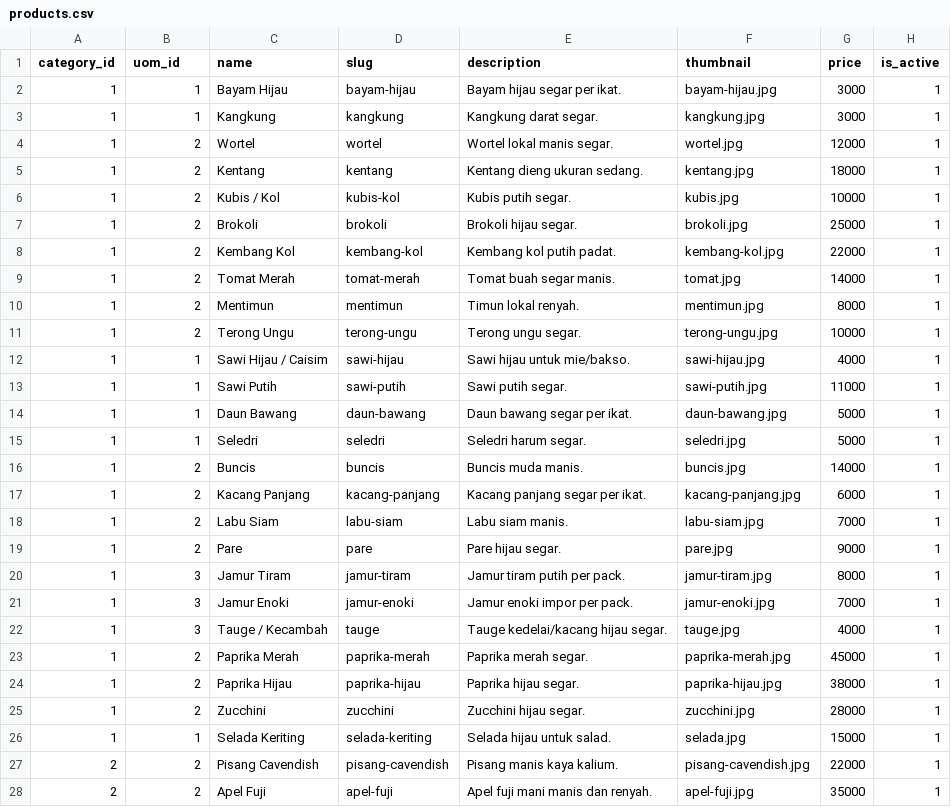
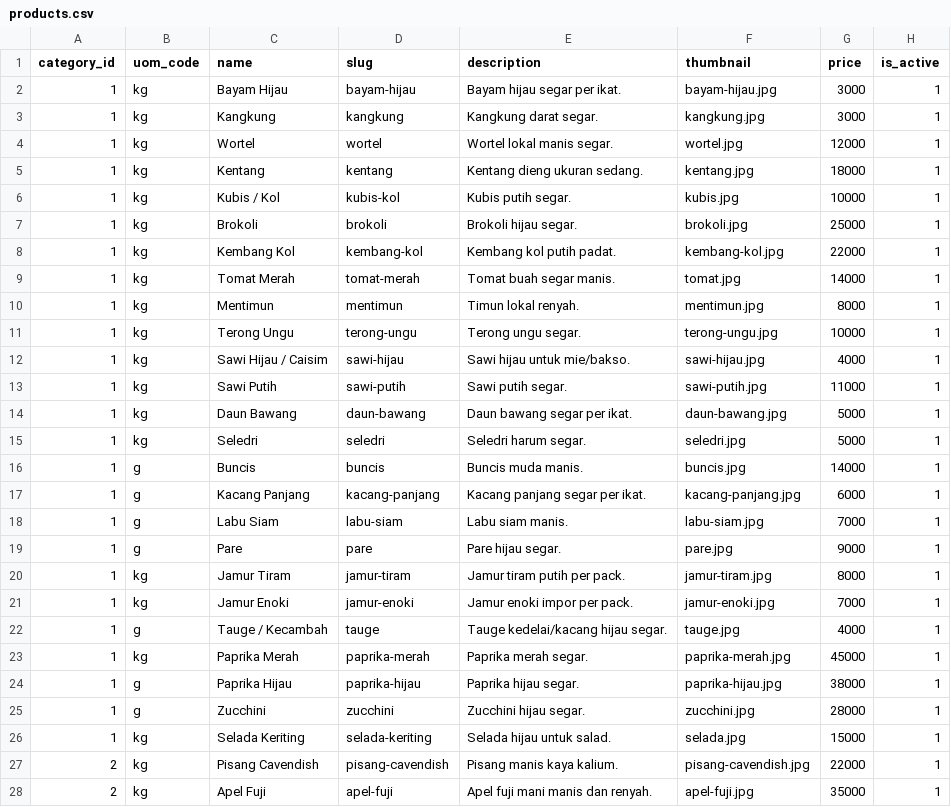
Before and after one commit to akbarrahmatm/grocy, a CSV file: backend/resources/csv/products.csv, drawn as a sheet; only a part is shown; the diff covers the shown part only.

```diff
--- a/backend/resources/csv/products.csv
+++ b/backend/resources/csv/products.csv
@@ -1,28 +1,28 @@
-category_id,uom_id,name,slug,description,thumbnail,price,is_active
-1,1,"Bayam Hijau",bayam-hijau,"Bayam hijau segar per ikat.",bayam-hijau.jpg,3000,1
-1,1,Kangkung,kangkung,"Kangkung darat segar.",kangkung.jpg,3000,1
-1,2,Wortel,wortel,"Wortel lokal manis segar.",wortel.jpg,12000,1
-1,2,Kentang,kentang,"Kentang dieng ukuran sedang.",kentang.jpg,18000,1
-1,2,"Kubis / Kol",kubis-kol,"Kubis putih segar.",kubis.jpg,10000,1
-1,2,Brokoli,brokoli,"Brokoli hijau segar.",brokoli.jpg,25000,1
-1,2,"Kembang Kol",kembang-kol,"Kembang kol putih padat.",kembang-kol.jpg,22000,1
-1,2,"Tomat Merah",tomat-merah,"Tomat buah segar manis.",tomat.jpg,14000,1
-1,2,Mentimun,mentimun,"Timun lokal renyah.",mentimun.jpg,8000,1
-1,2,"Terong Ungu",terong-ungu,"Terong ungu segar.",terong-ungu.jpg,10000,1
-1,1,"Sawi Hijau / Caisim",sawi-hijau,"Sawi hijau untuk mie/bakso.",sawi-hijau.jpg,4000,1
-1,1,"Sawi Putih",sawi-putih,"Sawi putih segar.",sawi-putih.jpg,11000,1
-1,1,"Daun Bawang",daun-bawang,"Daun bawang segar per ikat.",daun-bawang.jpg,5000,1
-1,1,Seledri,seledri,"Seledri harum segar.",seledri.jpg,5000,1
-1,2,Buncis,buncis,"Buncis muda manis.",buncis.jpg,14000,1
-1,2,"Kacang Panjang",kacang-panjang,"Kacang panjang segar per ikat.",kacang-panjang.jpg,6000,1
-1,2,"Labu Siam",labu-siam,"Labu siam manis.",labu-siam.jpg,7000,1
-1,2,Pare,pare,"Pare hijau segar.",pare.jpg,9000,1
-1,3,"Jamur Tiram",jamur-tiram,"Jamur tiram putih per pack.",jamur-tiram.jpg,8000,1
-1,3,"Jamur Enoki",jamur-enoki,"Jamur enoki impor per pack.",jamur-enoki.jpg,7000,1
-1,3,"Tauge / Kecambah",tauge,"Tauge kedelai/kacang hijau segar.",tauge.jpg,4000,1
-1,2,"Paprika Merah",paprika-merah,"Paprika merah segar.",paprika-merah.jpg,45000,1
-1,2,"Paprika Hijau",paprika-hijau,"Paprika hijau segar.",paprika-hijau.jpg,38000,1
-1,2,Zucchini,zucchini,"Zucchini hijau segar.",zucchini.jpg,28000,1
-1,1,"Selada Keriting",selada-keriting,"Selada hijau untuk salad.",selada.jpg,15000,1
-2,2,"Pisang Cavendish",pisang-cavendish,"Pisang manis kaya kalium.",pisang-cavendish.jpg,22000,1
-2,2,"Apel Fuji",apel-fuji,"Apel fuji mani manis dan renyah.",apel-fuji.jpg,35000,1
+category_id,uom_code,name,slug,description,thumbnail,price,is_active
+1,kg,Bayam Hijau,bayam-hijau,Bayam hijau segar per ikat.,bayam-hijau.jpg,3000,1
+1,kg,Kangkung,kangkung,Kangkung darat segar.,kangkung.jpg,3000,1
+1,kg,Wortel,wortel,Wortel lokal manis segar.,wortel.jpg,12000,1
+1,kg,Kentang,kentang,Kentang dieng ukuran sedang.,kentang.jpg,18000,1
+1,kg,Kubis / Kol,kubis-kol,Kubis putih segar.,kubis.jpg,10000,1
+1,kg,Brokoli,brokoli,Brokoli hijau segar.,brokoli.jpg,25000,1
+1,kg,Kembang Kol,kembang-kol,Kembang kol putih padat.,kembang-kol.jpg,22000,1
+1,kg,Tomat Merah,tomat-merah,Tomat buah segar manis.,tomat.jpg,14000,1
+1,kg,Mentimun,mentimun,Timun lokal renyah.,mentimun.jpg,8000,1
+1,kg,Terong Ungu,terong-ungu,Terong ungu segar.,terong-ungu.jpg,10000,1
+1,kg,Sawi Hijau / Caisim,sawi-hijau,Sawi hijau untuk mie/bakso.,sawi-hijau.jpg,4000,1
+1,kg,Sawi Putih,sawi-putih,Sawi putih segar.,sawi-putih.jpg,11000,1
+1,kg,Daun Bawang,daun-bawang,Daun bawang segar per ikat.,daun-bawang.jpg,5000,1
+1,kg,Seledri,seledri,Seledri harum segar.,seledri.jpg,5000,1
+1,g,Buncis,buncis,Buncis muda manis.,buncis.jpg,14000,1
+1,g,Kacang Panjang,kacang-panjang,Kacang panjang segar per ikat.,kacang-panjang.jpg,6000,1
+1,g,Labu Siam,labu-siam,Labu siam manis.,labu-siam.jpg,7000,1
+1,g,Pare,pare,Pare hijau segar.,pare.jpg,9000,1
+1,kg,Jamur Tiram,jamur-tiram,Jamur tiram putih per pack.,jamur-tiram.jpg,8000,1
+1,kg,Jamur Enoki,jamur-enoki,Jamur enoki impor per pack.,jamur-enoki.jpg,7000,1
+1,g,Tauge / Kecambah,tauge,Tauge kedelai/kacang hijau segar.,tauge.jpg,4000,1
+1,kg,Paprika Merah,paprika-merah,Paprika merah segar.,paprika-merah.jpg,45000,1
+1,g,Paprika Hijau,paprika-hijau,Paprika hijau segar.,paprika-hijau.jpg,38000,1
+1,g,Zucchini,zucchini,Zucchini hijau segar.,zucchini.jpg,28000,1
+1,kg,Selada Keriting,selada-keriting,Selada hijau untuk salad.,selada.jpg,15000,1
+2,kg,Pisang Cavendish,pisang-cavendish,Pisang manis kaya kalium.,pisang-cavendish.jpg,22000,1
+2,kg,Apel Fuji,apel-fuji,Apel fuji mani manis dan renyah.,apel-fuji.jpg,35000,1
```
Also changed, not shown: 87 edited cells elsewhere in this file, 1 other file.
